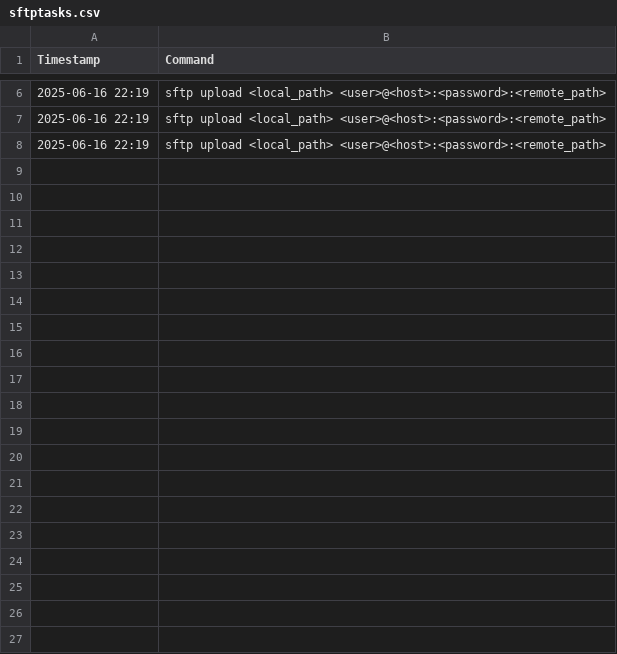
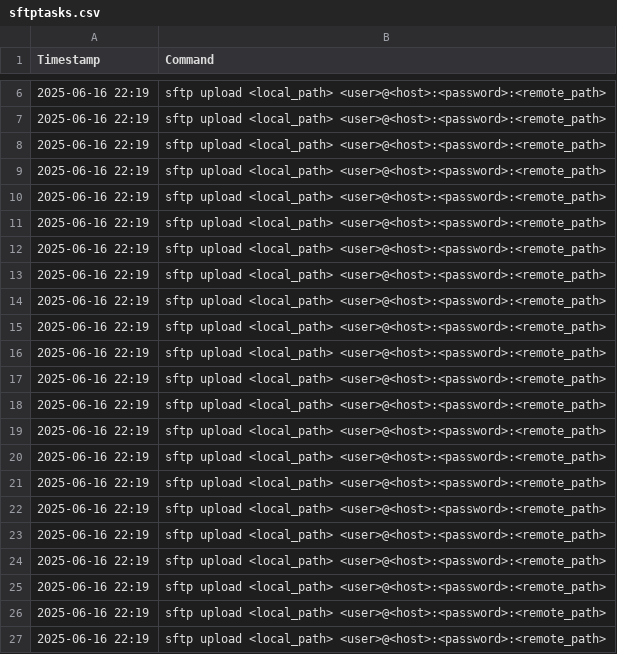
Before and after one commit to AnthonyPetrosino/File-Transfer-Queue, a CSV file: gui/sftptasks.csv, drawn as a sheet; only a part is shown, gaps mark what is left out; the diff covers the shown part only; the diff names each change by its address in the sheet, - before the commit and + after, or states it on an @@ line.

```diff
--- a/gui/sftptasks.csv
+++ b/gui/sftptasks.csv
+row 9: 2025-06-16 22:19 | sftp upload <local_path> <user>@<host>:<password>:<remote_path>
+row 10: 2025-06-16 22:19 | sftp upload <local_path> <user>@<host>:<password>:<remote_path>
+row 11: 2025-06-16 22:19 | sftp upload <local_path> <user>@<host>:<password>:<remote_path>
+row 12: 2025-06-16 22:19 | sftp upload <local_path> <user>@<host>:<password>:<remote_path>
+row 13: 2025-06-16 22:19 | sftp upload <local_path> <user>@<host>:<password>:<remote_path>
+row 14: 2025-06-16 22:19 | sftp upload <local_path> <user>@<host>:<password>:<remote_path>
+row 15: 2025-06-16 22:19 | sftp upload <local_path> <user>@<host>:<password>:<remote_path>
+row 16: 2025-06-16 22:19 | sftp upload <local_path> <user>@<host>:<password>:<remote_path>
+row 17: 2025-06-16 22:19 | sftp upload <local_path> <user>@<host>:<password>:<remote_path>
+row 18: 2025-06-16 22:19 | sftp upload <local_path> <user>@<host>:<password>:<remote_path>
+row 19: 2025-06-16 22:19 | sftp upload <local_path> <user>@<host>:<password>:<remote_path>
+row 20: 2025-06-16 22:19 | sftp upload <local_path> <user>@<host>:<password>:<remote_path>
+row 21: 2025-06-16 22:19 | sftp upload <local_path> <user>@<host>:<password>:<remote_path>
+row 22: 2025-06-16 22:19 | sftp upload <local_path> <user>@<host>:<password>:<remote_path>
+row 23: 2025-06-16 22:19 | sftp upload <local_path> <user>@<host>:<password>:<remote_path>
+row 24: 2025-06-16 22:19 | sftp upload <local_path> <user>@<host>:<password>:<remote_path>
+row 25: 2025-06-16 22:19 | sftp upload <local_path> <user>@<host>:<password>:<remote_path>
+row 26: 2025-06-16 22:19 | sftp upload <local_path> <user>@<host>:<password>:<remote_path>
+row 27: 2025-06-16 22:19 | sftp upload <local_path> <user>@<host>:<password>:<remote_path>
```
Also changed, not shown: 33 added rows elsewhere in this file, 3 other files.
